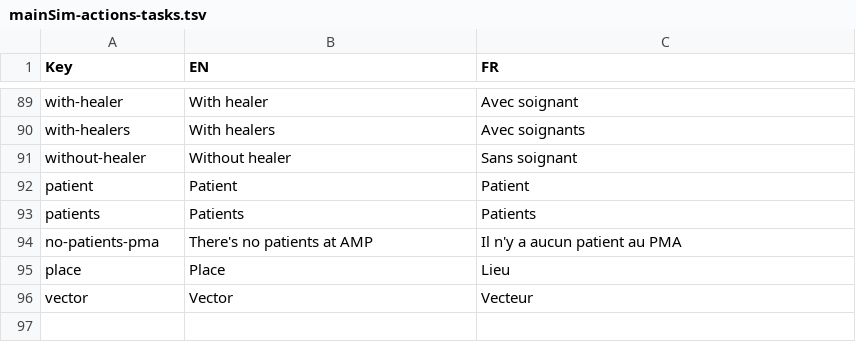
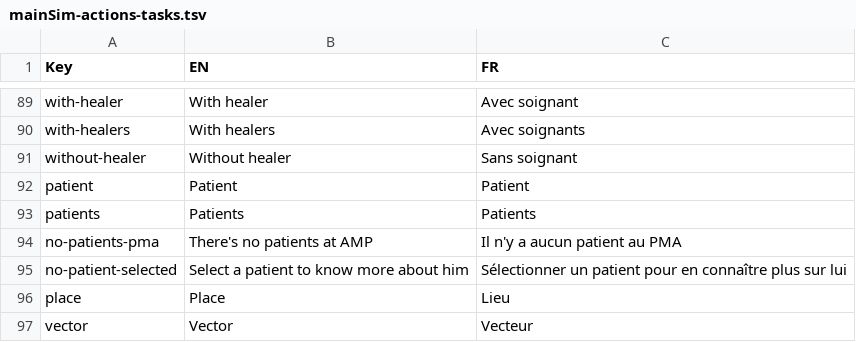
Before and after one commit to Heigvd/mimms, a TSV file: gameModel/files/translations/mainSim-actions-tasks.tsv, drawn as a sheet; only a part is shown, gaps mark what is left out.

Commit message:
patient list for PMA : some improvements

```diff
--- a/gameModel/files/translations/mainSim-actions-tasks.tsv
+++ b/gameModel/files/translations/mainSim-actions-tasks.tsv
@@ -94,2 +94,3 @@ patients	Patients	Patients
 no-patients-pma	There's no patients at AMP	Il n'y a aucun patient au PMA	
+no-patient-selected	Select a patient to know more about him	Sélectionner un patient pour en connaître plus sur lui	
 place	Place	Lieu	
```
Also changed, not shown: 4 other files.
